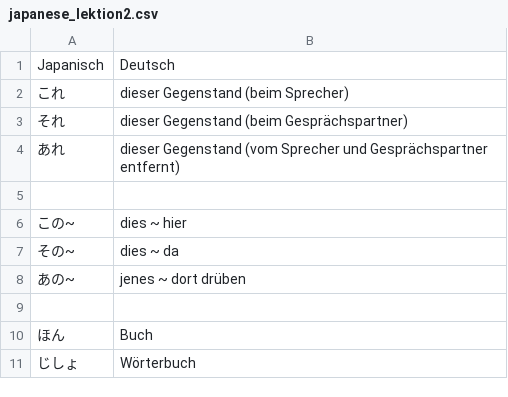
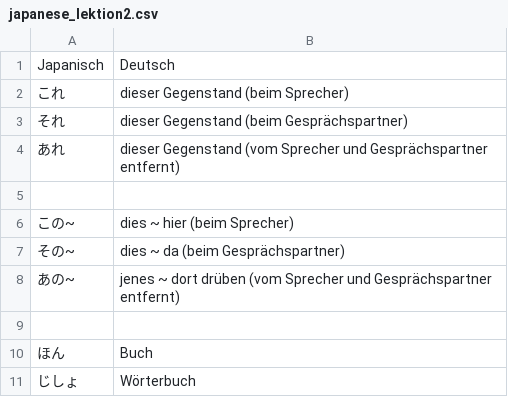
Before and after one commit to cubei/flashcards, a CSV file: app/src/main/res/raw/japanese_lektion2.csv, drawn as a sheet; only a part is shown.

Commit message:
Fix in japanese word lists

```diff
--- a/app/src/main/res/raw/japanese_lektion2.csv
+++ b/app/src/main/res/raw/japanese_lektion2.csv
@@ -5,5 +5,5 @@ Japanisch;Deutsch
 
-この~;dies ~ hier
-その~;dies ~ da
-あの~;jenes ~ dort drüben
+この~;dies ~ hier (beim Sprecher)
+その~;dies ~ da (beim Gesprächspartner)
+あの~;jenes ~ dort drüben (vom Sprecher und Gesprächspartner entfernt)
 
```
Also changed, not shown: app/src/main/res/raw/japanese_lektion7.csv.
